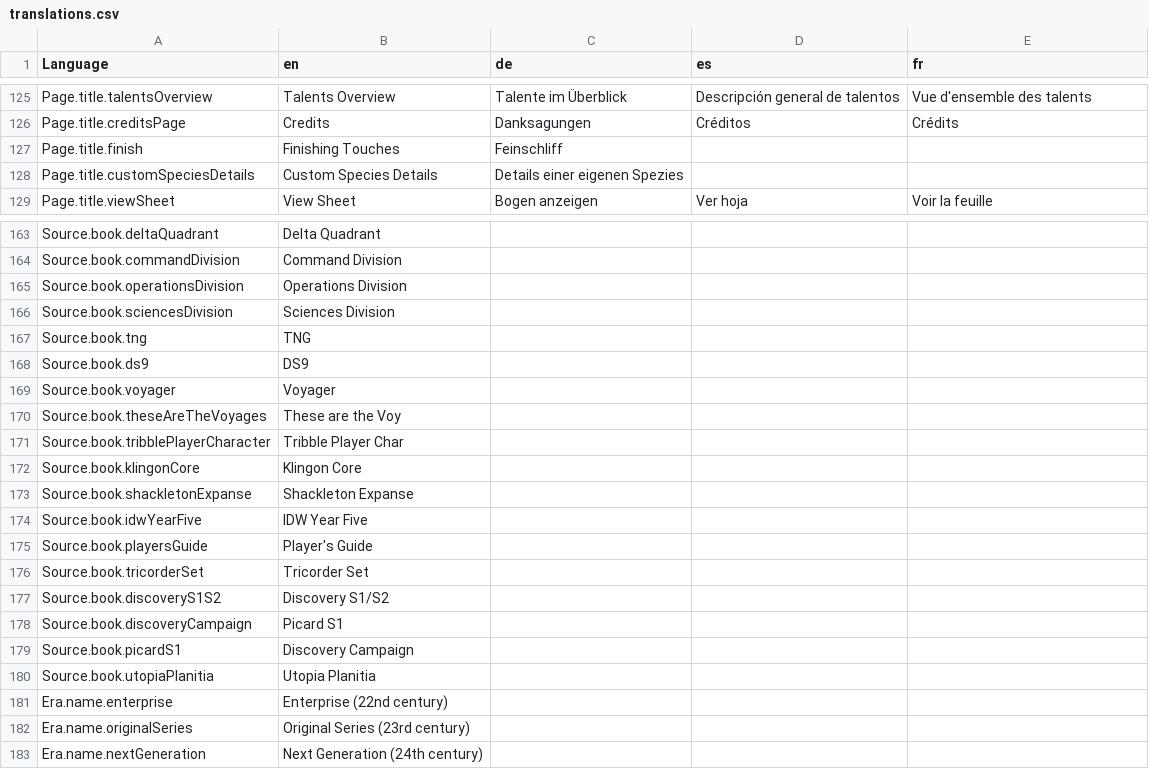
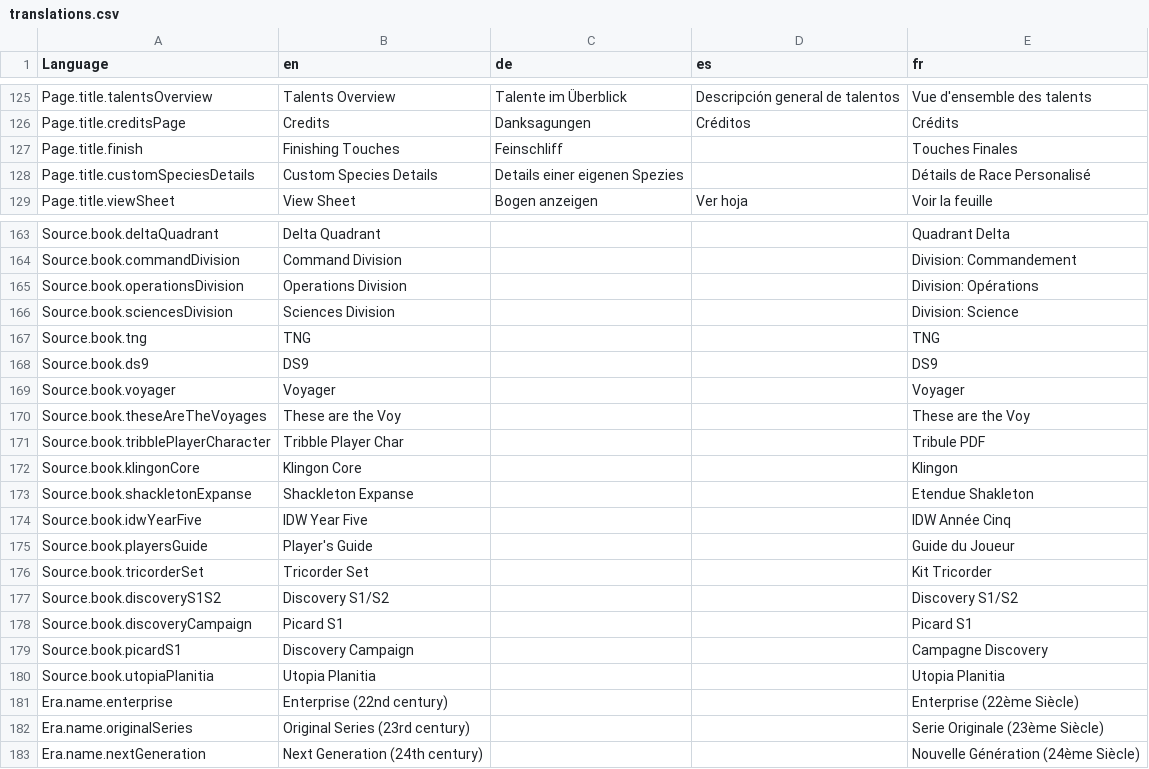
Before and after one commit to bcholmes/StarTrek2d20, a CSV file: translation/translations.csv, drawn as a sheet; only a part is shown, gaps mark what is left out; the diff covers the shown part only; the diff names each change by its address in the sheet, - before the commit and + after, or states it on an @@ line.

```diff
--- a/translation/translations.csv
+++ b/translation/translations.csv
-E127 (fr): (empty)
+E127 (fr): Touches Finales
-E128 (fr): (empty)
+E128 (fr): Détails de Race Personalisé
-E163 (fr): (empty)
+E163 (fr): Quadrant Delta
-E164 (fr): (empty)
+E164 (fr): Division: Commandement
-E165 (fr): (empty)
+E165 (fr): Division: Opérations
-E166 (fr): (empty)
+E166 (fr): Division: Science
-E167 (fr): (empty)
+E167 (fr): TNG
-E168 (fr): (empty)
+E168 (fr): DS9
-E169 (fr): (empty)
+E169 (fr): Voyager
-E170 (fr): (empty)
+E170 (fr): These are the Voy
-E171 (fr): (empty)
+E171 (fr): Tribule PDF
-E172 (fr): (empty)
+E172 (fr): Klingon
-E173 (fr): (empty)
+E173 (fr): Etendue Shakleton
-E174 (fr): (empty)
+E174 (fr): IDW Année Cinq
-E175 (fr): (empty)
+E175 (fr): Guide du Joueur
-E176 (fr): (empty)
+E176 (fr): Kit Tricorder
-E177 (fr): (empty)
+E177 (fr): Discovery S1/S2
-E178 (fr): (empty)
+E178 (fr): Picard S1
-E179 (fr): (empty)
+E179 (fr): Campagne Discovery
-E180 (fr): (empty)
+E180 (fr): Utopia Planitia
-E181 (fr): (empty)
+E181 (fr): Enterprise (22ème Siècle)
-E182 (fr): (empty)
+E182 (fr): Serie Originale (23ème Siècle)
-E183 (fr): (empty)
+E183 (fr): Nouvelle Génération (24ème Siècle)
```
Also changed, not shown: 61 edited cells elsewhere in this file, 4 other files.
